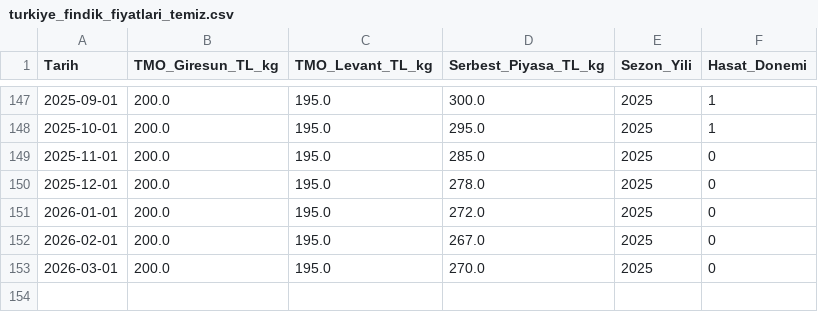
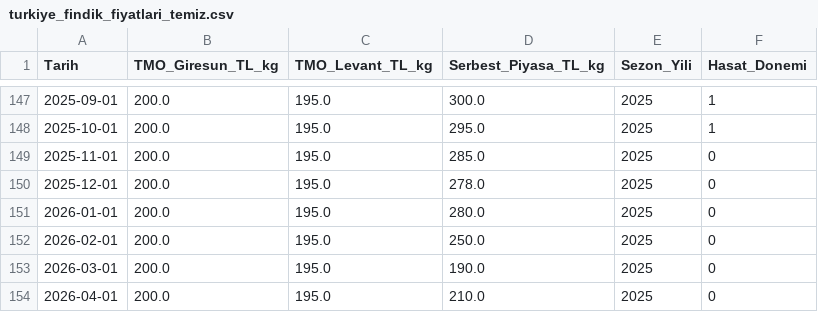
Before and after one commit to lfunnyl/findik-fiyat-tahmini, a CSV file: data/processed/turkiye_findik_fiyatlari_temiz.csv, drawn as a sheet; only a part is shown, gaps mark what is left out.

```diff
--- a/data/processed/turkiye_findik_fiyatlari_temiz.csv
+++ b/data/processed/turkiye_findik_fiyatlari_temiz.csv
@@ -150,4 +150,5 @@
 2025-12-01,200.0,195.0,278.0,2025,0
-2026-01-01,200.0,195.0,272.0,2025,0
-2026-02-01,200.0,195.0,267.0,2025,0
-2026-03-01,200.0,195.0,270.0,2025,0
+2026-01-01,200.0,195.0,280.0,2025,0
+2026-02-01,200.0,195.0,250.0,2025,0
+2026-03-01,200.0,195.0,190.0,2025,0
+2026-04-01,200.0,195.0,210.0,2025,0
```
Also changed, not shown: catboost_info/learn_error.tsv, catboost_info/test_error.tsv, 21 other files.
